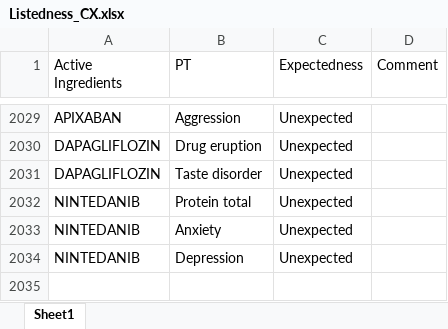
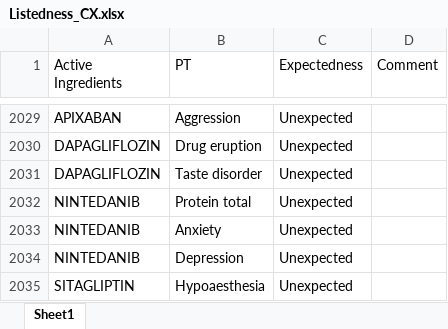
Before and after one commit to JPadhy0680/PV-Automation-Hub-Test, an Excel workbook: data/Listedness_CX.xlsx, sheet Sheet1, drawn as a sheet; only a part is shown, gaps mark what is left out; values as stored, in another font and other column widths than the file's, no borders; the diff names each change by its address in the sheet, - before the commit and + after, or states it on an @@ line.

Commit message:
Update listedness: SITAGLIPTIN / Hypoaesthesia

```diff
--- a/data/Listedness_CX.xlsx (sheet Sheet1)
+++ b/data/Listedness_CX.xlsx (sheet Sheet1)
+row 2035: SITAGLIPTIN | Hypoaesthesia | Unexpected
```
